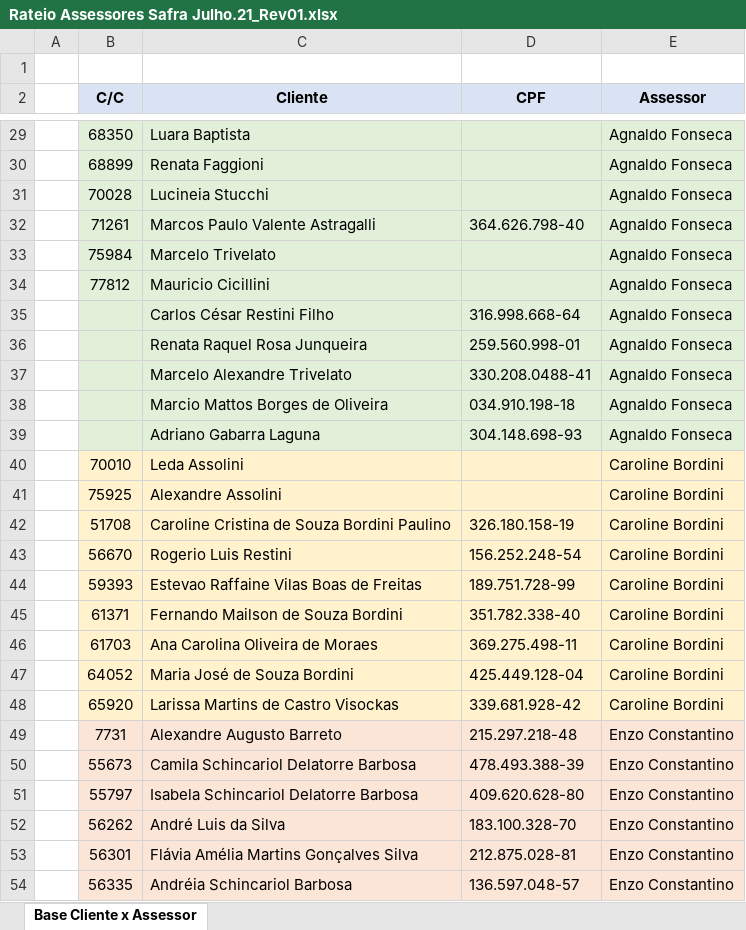
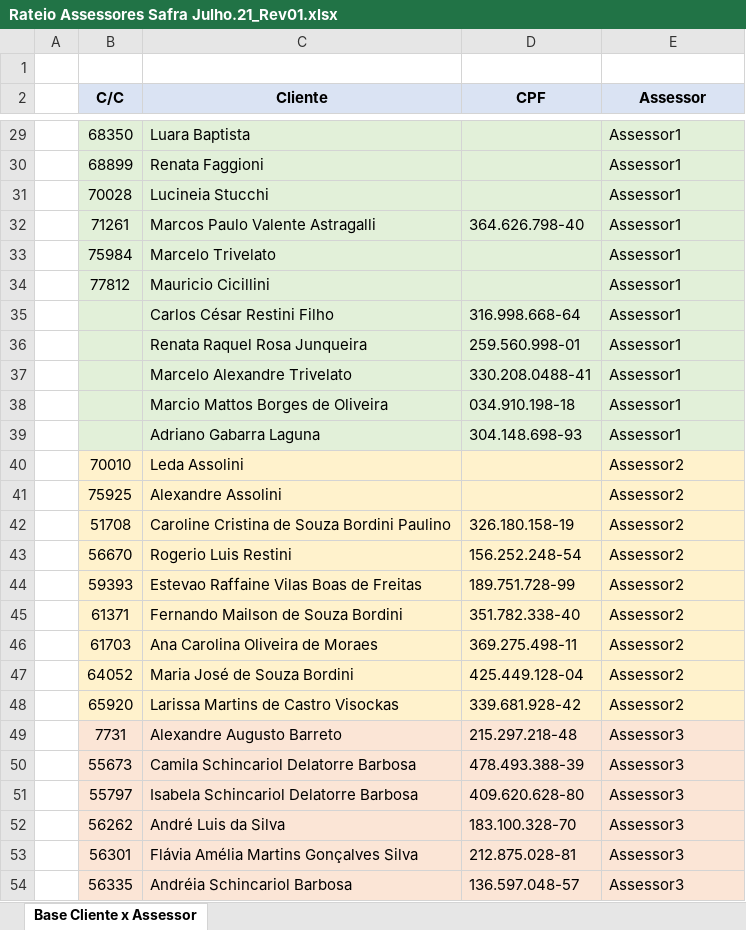
Before and after one commit to viniciusfjacinto/AAI_Investimentos, an Excel workbook: Rateio Assessores Safra Julho.21_Rev01.xlsx, sheet Base Cliente x Assessor, drawn as a sheet; only a part is shown, gaps mark what is left out; values as stored, in another font and other column widths than the file's, no borders; the diff covers the shown part only; the diff names each change by its address in the sheet, - before the commit and + after, or states it on an @@ line.

```diff
--- a/Rateio Assessores Safra Julho.21_Rev01.xlsx (sheet Base Cliente x Assessor)
+++ b/Rateio Assessores Safra Julho.21_Rev01.xlsx (sheet Base Cliente x Assessor)
-E29:E39 (Assessor): Agnaldo Fonseca
+E29:E39 (Assessor): Assessor1
-E40:E48 (Assessor): Caroline Bordini
+E40:E48 (Assessor): Assessor2
-E49:E54 (Assessor): Enzo Constantino
+E49:E54 (Assessor): Assessor3
```
Also changed, not shown: 82 edited cells elsewhere in this sheet.
